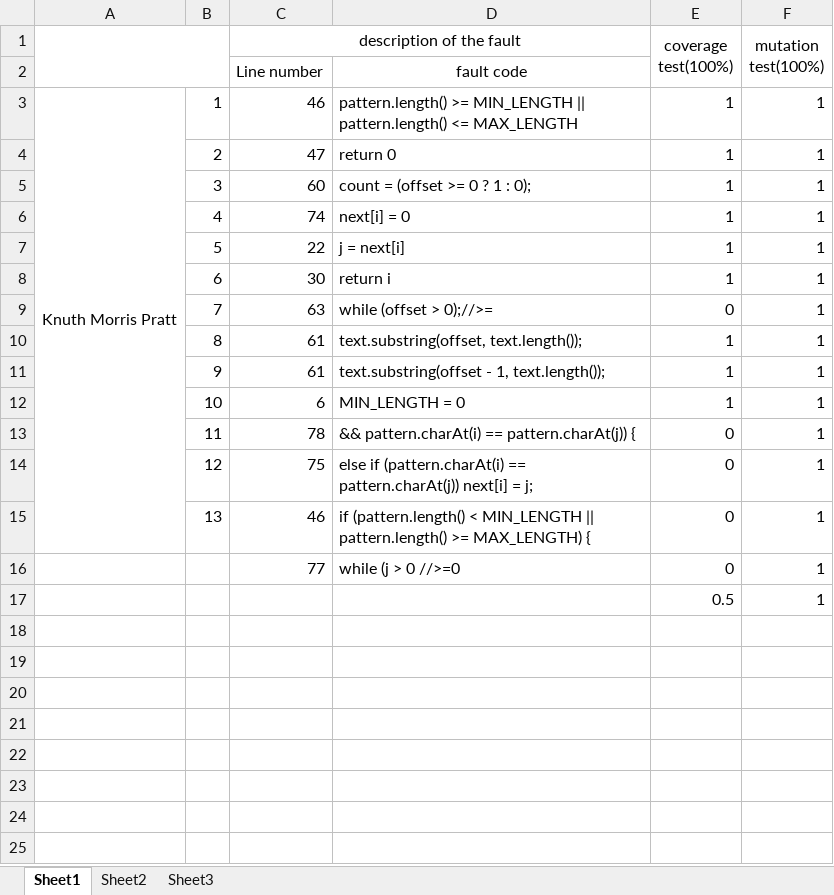
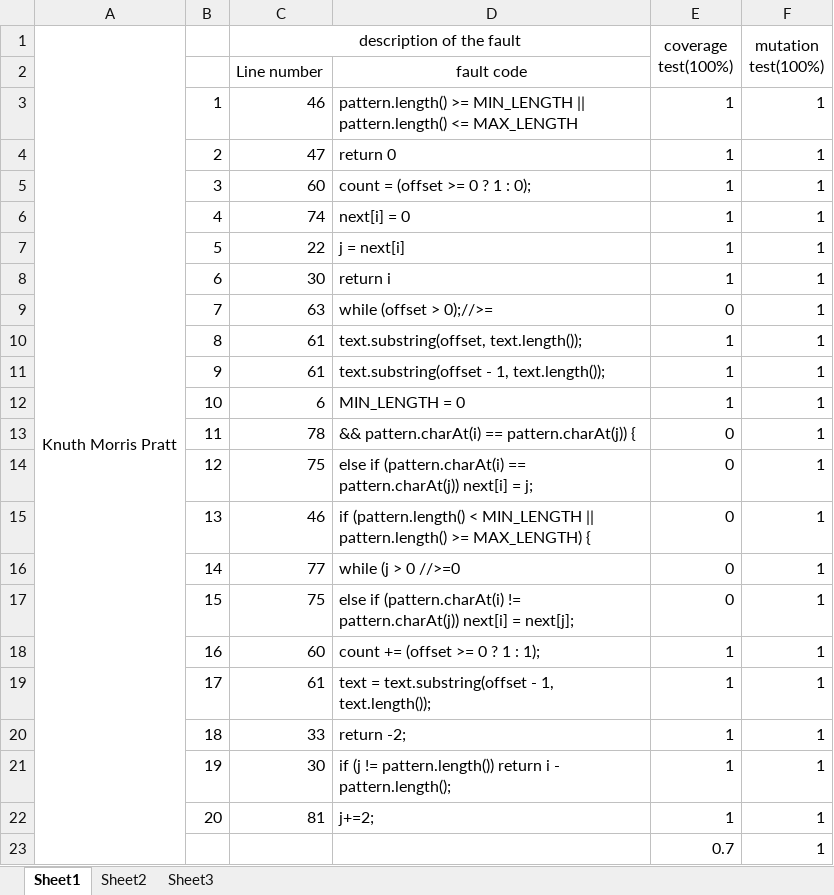
Before and after one commit to Shervanator/swenproject2013, an Excel workbook: KMP_fault_seeded.xlsx, sheet Sheet1, drawn as a sheet; values as stored, in another font and other column widths than the file's, no borders; removed rows and columns are numbered as before the commit, all else as after; the diff names each change by its address in the sheet, - before the commit and + after, or states it on an @@ line.

```diff
--- a/KMP_fault_seeded.xlsx (sheet Sheet1)
+++ b/KMP_fault_seeded.xlsx (sheet Sheet1)
-A1: (empty)
+A1: Knuth Morris Pratt
-A1:B2 merged
+A1:A23 merged
-A3 (Knuth Morris Pratt): Knuth Morris Pratt
+A3 (Knuth Morris Pratt): (empty)
-A3:A15 merged
-B16: (empty)
+B16: 14
-row 17:  |  |  |  | 0.5 | 1
+row 17:  | 15 | 75 | else if (pattern.charAt(i) != pattern.charAt(j)) next[i] = next[j]; | 0 | 1
+row 18:  | 16 | 60 | count += (offset >= 0 ? 1 : 1); | 1 | 1
+row 19:  | 17 | 61 | text = text.substring(offset - 1, text.length()); | 1 | 1
+row 20:  | 18 | 33 | return -2; | 1 | 1
+row 21:  | 19 | 30 | if (j != pattern.length()) return i - pattern.length(); | 1 | 1
+row 22:  | 20 | 81 | j+=2; | 1 | 1
+row 23:  |  |  |  | 0.7 | 1
```
Also changed, not shown: bubble_fault_seeded.xlsx, merge_fault_seeded.xlsx, 1 other file.
